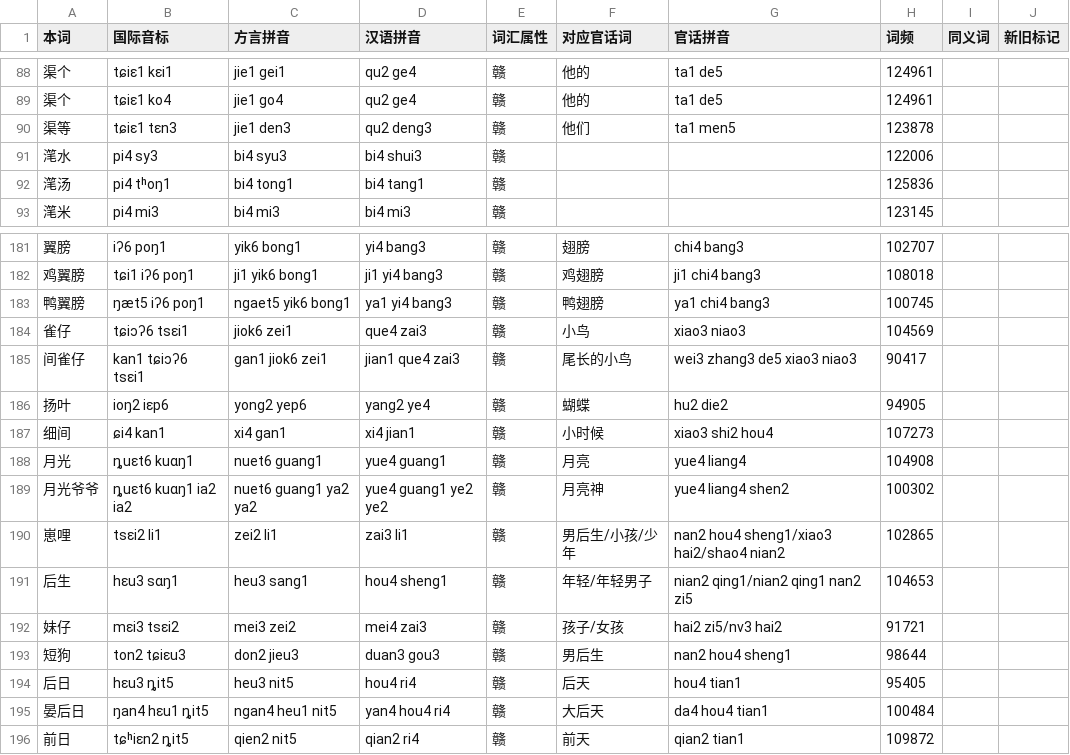
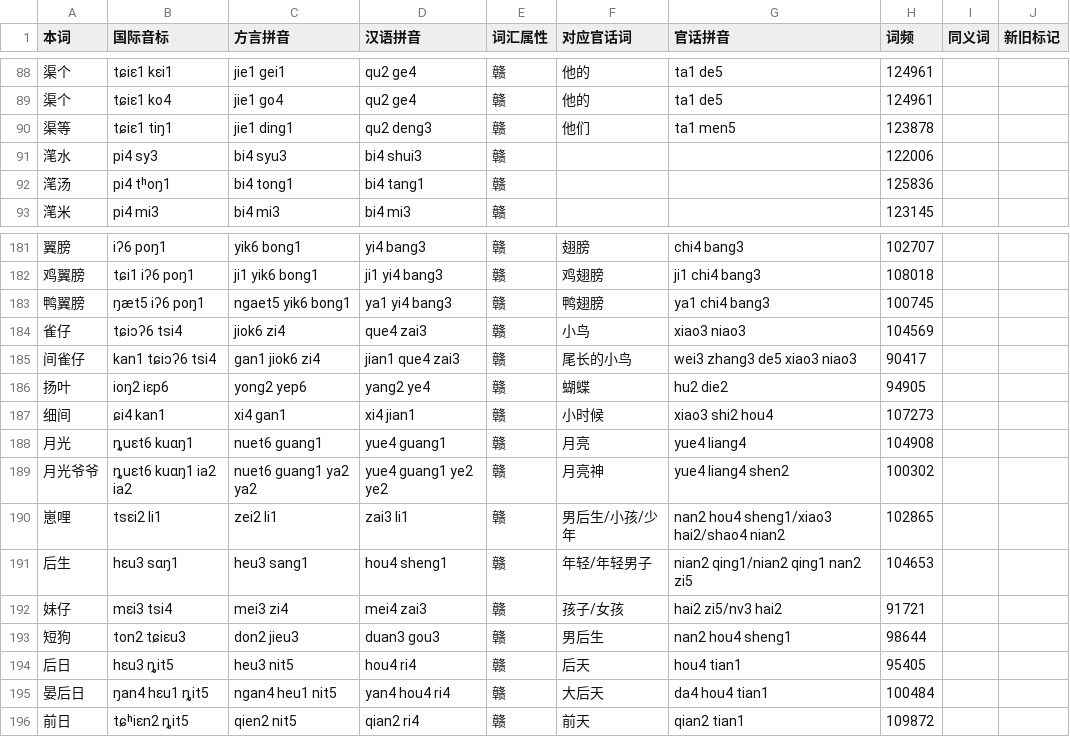
Before and after one commit to BrianIZKom1911/GonnyuGeneralIME, a TSV file: resources/regions/fungcen/dictionaries/gan_words.tsv, drawn as a sheet; only a part is shown, gaps mark what is left out.

```diff
--- a/resources/regions/fungcen/dictionaries/gan_words.tsv
+++ b/resources/regions/fungcen/dictionaries/gan_words.tsv
@@ -89,3 +89,3 @@
 渠个	tɕiɛ1 ko4	jie1 go4	qu2 ge4	赣	他的	ta1 de5	124961		
-渠等	tɕiɛ1 tɛn3	jie1 den3	qu2 deng3	赣	他们	ta1 men5	123878		
+渠等	tɕiɛ1 tiŋ1	jie1 ding1	qu2 deng3	赣	他们	ta1 men5	123878		
 滗水	pi4 sy3	bi4 syu3	bi4 shui3	赣			122006		
@@ -183,4 +183,4 @@
 鸭翼膀	ŋæt5 iʔ6 poŋ1	ngaet5 yik6 bong1	ya1 yi4 bang3	赣	鸭翅膀	ya1 chi4 bang3	100745		
-雀仔	tɕiɔʔ6 tsɛi1	jiok6 zei1	que4 zai3	赣	小鸟	xiao3 niao3	104569		
-间雀仔	kan1 tɕiɔʔ6 tsɛi1	gan1 jiok6 zei1	jian1 que4 zai3	赣	尾长的小鸟	wei3 zhang3 de5 xiao3 niao3	90417		
+雀仔	tɕiɔʔ6 tsi4	jiok6 zi4	que4 zai3	赣	小鸟	xiao3 niao3	104569		
+间雀仔	kan1 tɕiɔʔ6 tsi4	gan1 jiok6 zi4	jian1 que4 zai3	赣	尾长的小鸟	wei3 zhang3 de5 xiao3 niao3	90417		
 扬叶	ioŋ2 iɛp6	yong2 yep6	yang2 ye4	赣	蝴蝶	hu2 die2	94905		
@@ -191,3 +191,3 @@
 后生	hɛu3 sɑŋ1	heu3 sang1	hou4 sheng1	赣	年轻/年轻男子	nian2 qing1/nian2 qing1 nan2 zi5	104653		
-妹仔	mɛi3 tsɛi2	mei3 zei2	mei4 zai3	赣	孩子/女孩	hai2 zi5/nv3 hai2	91721		
+妹仔	mɛi3 tsi4	mei3 zi4	mei4 zai3	赣	孩子/女孩	hai2 zi5/nv3 hai2	91721		
 短狗	ton2 tɕiɛu3	don2 jieu3	duan3 gou3	赣	男后生	nan2 hou4 sheng1	98644		
```
Also changed, not shown: resources/regions/fungcen/dictionaries/gan_chars.tsv, resources/regions/fungcen/dictionaries/words.tsv.
